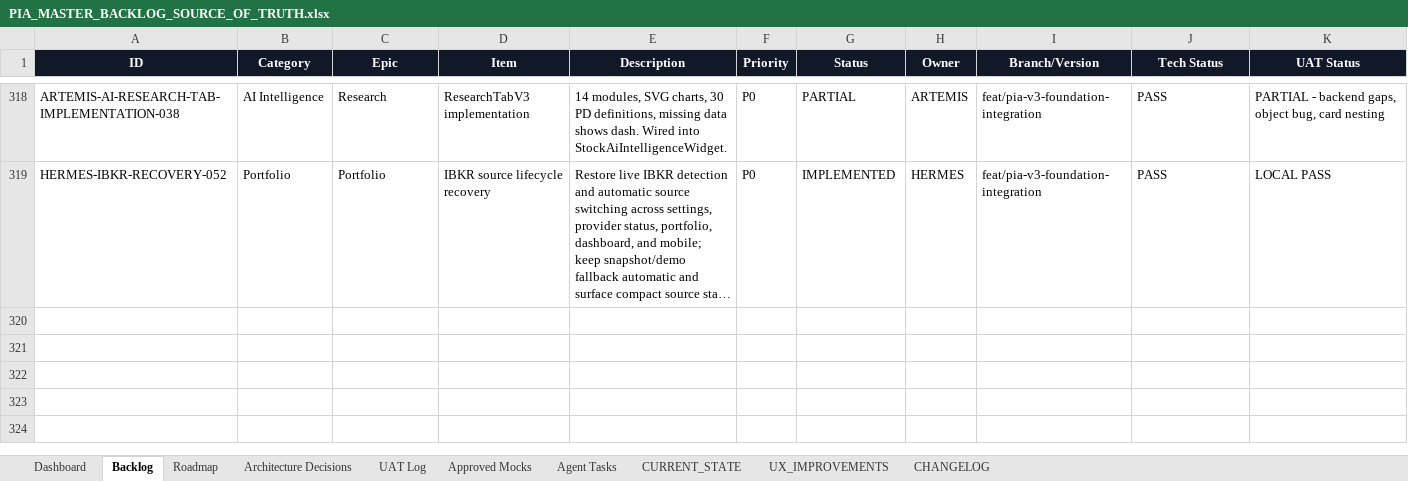
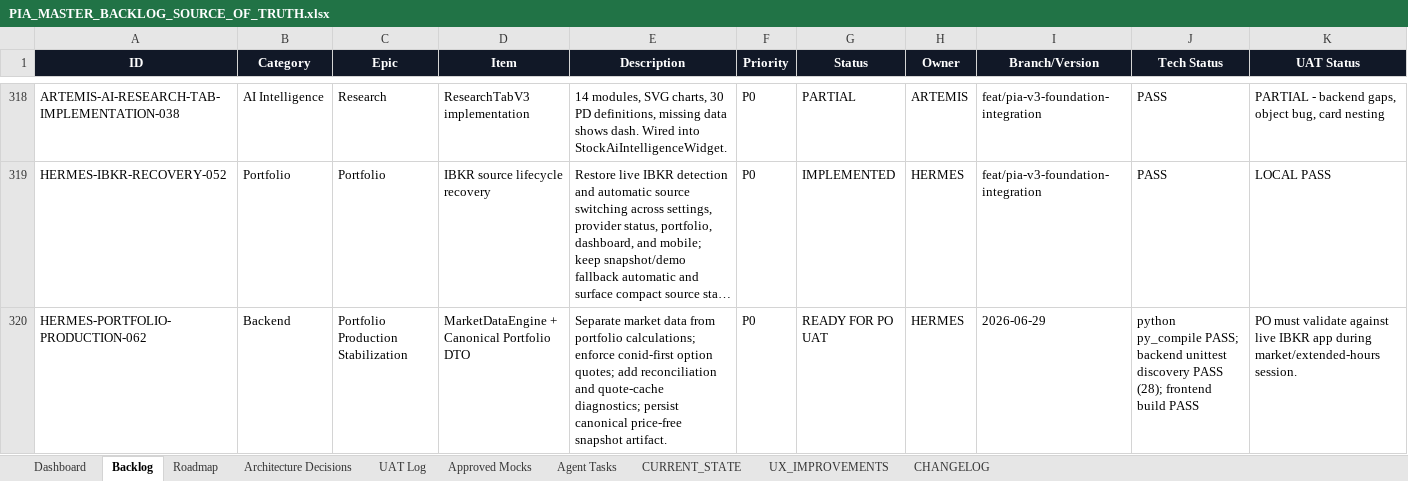
Before and after one commit to parmpr-ai/personal-investment-agent, an Excel workbook: docs/PIA_MASTER_BACKLOG_SOURCE_OF_TRUTH.xlsx, sheet Backlog, drawn as a sheet; only a part is shown, gaps mark what is left out; long unchanged cells end in …; values as stored, in another font and other column widths than the file's, no borders; conditional formats and table styles not drawn; rows hold the shown columns only; the diff names each change by its address in the sheet, - before the commit and + after, or states it on an @@ line.

Commit message:
fix: stabilize portfolio market data engine

```diff
--- a/docs/PIA_MASTER_BACKLOG_SOURCE_OF_TRUTH.xlsx (sheet Backlog)
+++ b/docs/PIA_MASTER_BACKLOG_SOURCE_OF_TRUTH.xlsx (sheet Backlog)
+row 320: HERMES-PORTFOLIO-PRODUCTION-062 | Backend | Portfolio Production Stabilization | MarketDataEngine + Canonical Portfolio DTO | Separate market data from portfolio calculations; enforce conid-first option quotes; add reconciliation and quote-cache diagnostics; persist canonical price-free snapshot artifact. | P0 | READY FOR PO UAT | HERMES | 2026-06-29 | python py_compile PASS; backend unittest discovery PASS (28); frontend build PASS | PO must validate against live IBKR app during market/extended-hours session.
```
Also changed, not shown: sheet Agent Tasks, sheet UAT Log, sheet Architecture Decisions, sheet CHANGELOG, sheet CURRENT_STATE, 13 other files.
